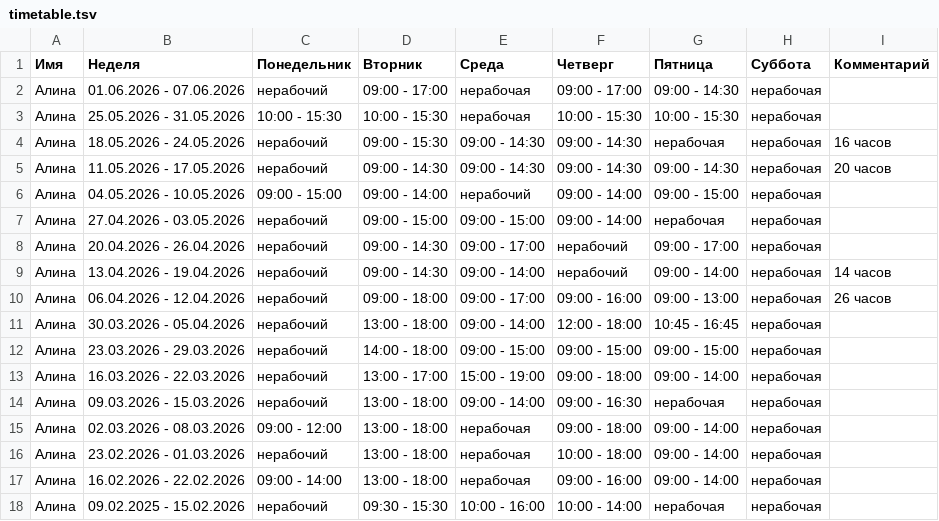
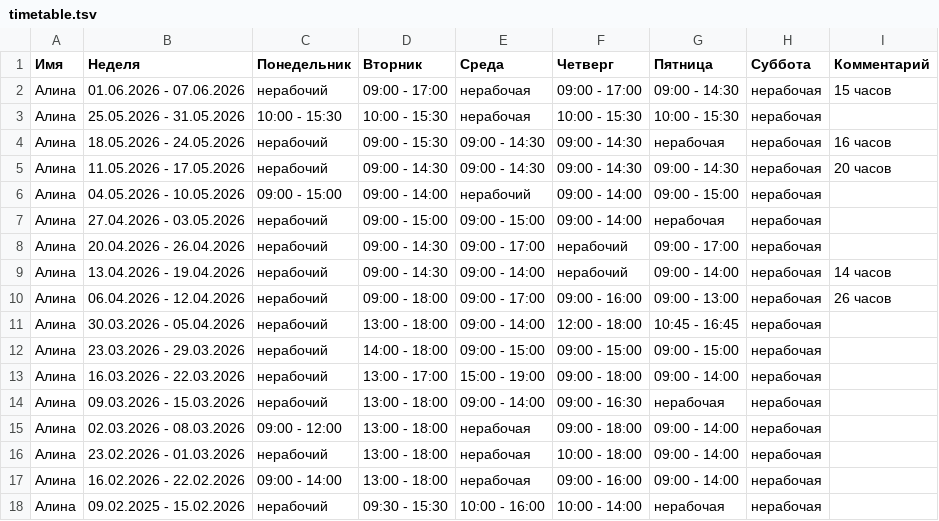
Before and after one commit to oadb-ds-da/timetable, a TSV file: timetable.tsv, drawn as a sheet.

Commit message:
Update timetable.tsv

```diff
--- a/timetable.tsv
+++ b/timetable.tsv
@@ -1,3 +1,3 @@
 Имя	Неделя	Понедельник	Вторник	Среда	Четверг	Пятница	Суббота	Комментарий
-Алина	01.06.2026 - 07.06.2026	нерабочий	09:00 - 17:00	нерабочая	09:00 - 17:00	09:00 - 14:30	нерабочая	
+Алина	01.06.2026 - 07.06.2026	нерабочий	09:00 - 17:00	нерабочая	09:00 - 17:00	09:00 - 14:30	нерабочая	15 часов
 Алина	25.05.2026 - 31.05.2026	10:00 - 15:30	10:00 - 15:30	нерабочая	10:00 - 15:30	10:00 - 15:30	нерабочая	
```
